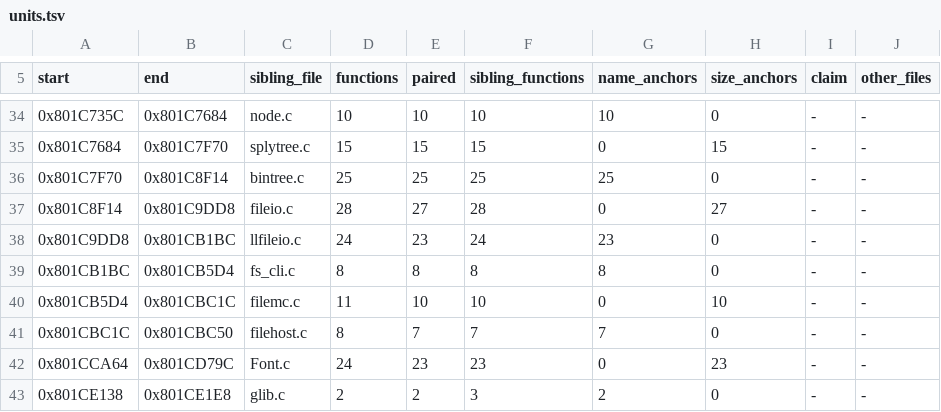
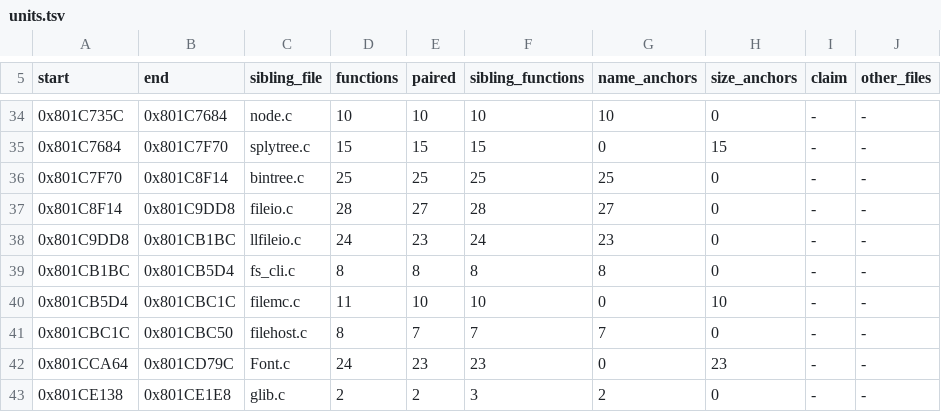
Before and after one commit to mitsevox/nflstreet2, a TSV file: config/GN7E69-rev0/boundaries/units.tsv, drawn as a sheet; only a part is shown, gaps mark what is left out.

```diff
--- a/config/GN7E69-rev0/boundaries/units.tsv
+++ b/config/GN7E69-rev0/boundaries/units.tsv
@@ -36,3 +36,3 @@ start	end	sibling_file	functions	paired	sibling_functions	name_anchors	size_anch
 0x801C7F70	0x801C8F14	bintree.c	25	25	25	25	0	-	-
-0x801C8F14	0x801C9DD8	fileio.c	28	27	28	0	27	-	-
+0x801C8F14	0x801C9DD8	fileio.c	28	27	28	27	0	-	-
 0x801C9DD8	0x801CB1BC	llfileio.c	24	23	24	23	0	-	-
```
Also changed, not shown: config/GN7E69-rev0/boundaries/names.tsv.
